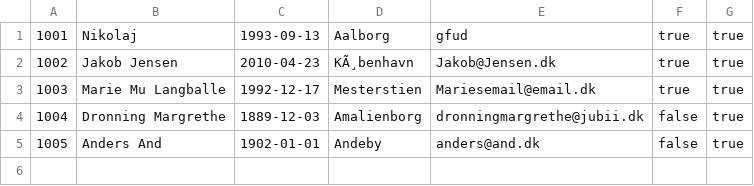
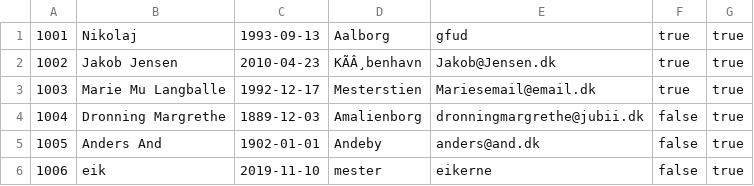
Before and after one commit to theaskou/Delfinen, a CSV file: memberData.csv, drawn as a sheet; the diff names each change by its address in the sheet, - before the commit and + after, or states it on an @@ line.

```diff
--- a/memberData.csv
+++ b/memberData.csv
-D2: KÃ¸benhavn
+D2: KÃÂ¸benhavn
+row 6: 1006 | eik | 2019-11-10 | mester | eikerne | false | true
```
Also changed, not shown: 7 other files.
